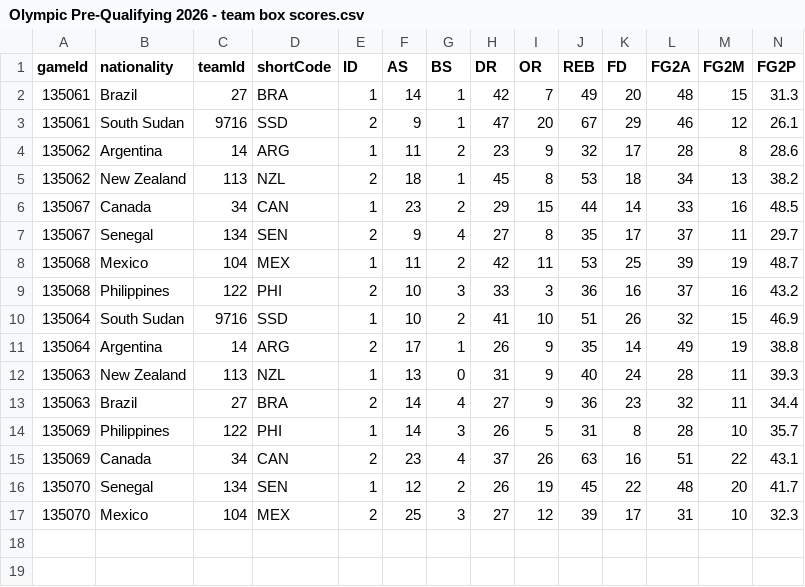
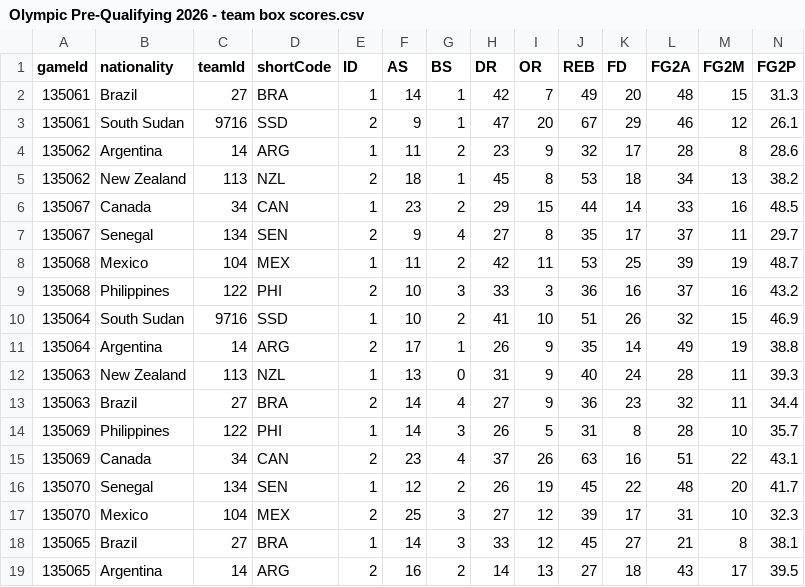
Before and after one commit to jordanngo205/Olympic-Pre-Qualifying-Tournament-Tracker, a CSV file: Olympic Pre-Qualifying 2026/data/Olympic Pre-Qualifying 2026 - team box scores.csv, drawn as a sheet; only a part is shown; rows hold the shown columns only; the diff names each change by its address in the sheet, - before the commit and + after, or states it on an @@ line.

```diff
--- a/Olympic Pre-Qualifying 2026/data/Olympic Pre-Qualifying 2026 - team box scores.csv
+++ b/Olympic Pre-Qualifying 2026/data/Olympic Pre-Qualifying 2026 - team box scores.csv
+row 18: 135065 | Brazil | 27 | BRA | 1 | 14 | 3 | 33 | 12 | 45 | 27 | 21 | 8 | 38.1
+row 19: 135065 | Argentina | 14 | ARG | 2 | 16 | 2 | 14 | 13 | 27 | 18 | 43 | 17 | 39.5
```
Also changed, not shown: Olympic Pre-Qualifying 2026/data/Olympic Pre-Qualifying 2026 - daily awards.csv, Olympic Pre-Qualifying 2026/data/Olympic Pre-Qualifying 2026 - game details.csv, 9 other files.
